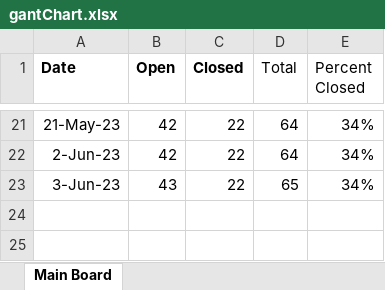
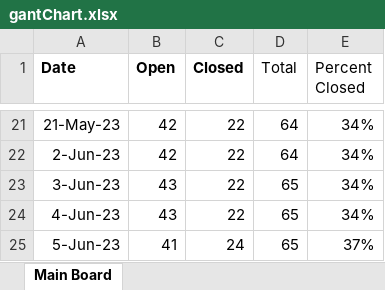
Before and after one commit to mustangs1552/UEFPS, an Excel workbook: gantChart.xlsx, sheet Main Board, drawn as a sheet; only a part is shown, gaps mark what is left out; values as stored, in another font and other column widths than the file's, no borders; charts and pictures not drawn; the diff names each change by its address in the sheet, - before the commit and + after, or states it on an @@ line.

Commit message:
Updated gant chart.

```diff
--- a/gantChart.xlsx (sheet Main Board)
+++ b/gantChart.xlsx (sheet Main Board)
+row 24: 4-Jun-23 | 43 | 22 | 65 | 34%
+row 25: 5-Jun-23 | 41 | 24 | 65 | 37%
```
Also changed, not shown: charts or pictures, 1 other file.
